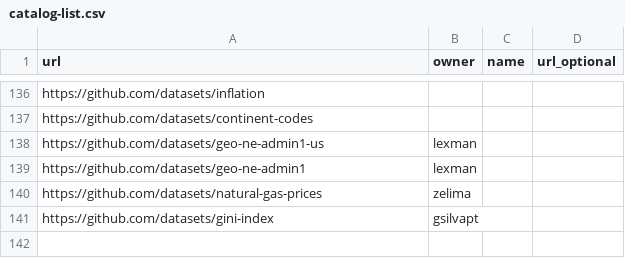
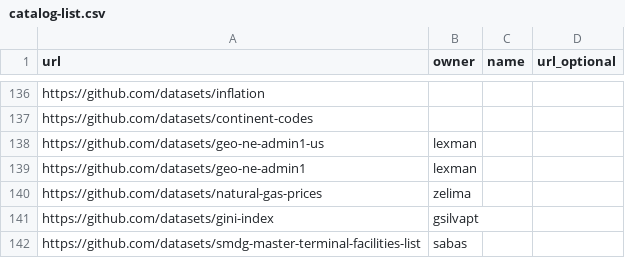
Before and after one commit to datasets/awesome-data, a CSV file: data/catalog-list.csv, drawn as a sheet; only a part is shown, gaps mark what is left out; the diff names each change by its address in the sheet, - before the commit and + after, or states it on an @@ line.

Commit message:
smdg master terminal facilities list added

```diff
--- a/data/catalog-list.csv
+++ b/data/catalog-list.csv
+row 142: https://github.com/datasets/smdg-master-terminal-facilities-list | sabas
```
